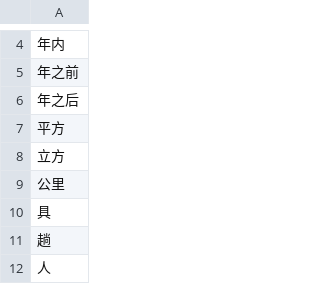
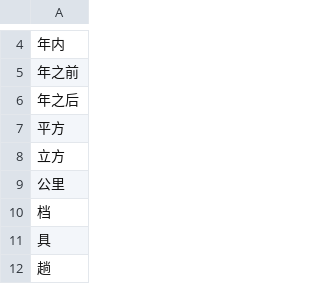
Before and after one commit to wenet-e2e/WeTextProcessing, a TSV file: tn/chinese/data/measure/units_zh.tsv, drawn as a sheet; only a part is shown, gaps mark what is left out; the shorter side is filled out with more unchanged rows; the diff names each change by its address in the sheet, - before the commit and + after, or states it on an @@ line.

Commit message:
Update units_zh.tsv (#41)

```diff
--- a/tn/chinese/data/measure/units_zh.tsv
+++ b/tn/chinese/data/measure/units_zh.tsv
+row 10: 档
```
